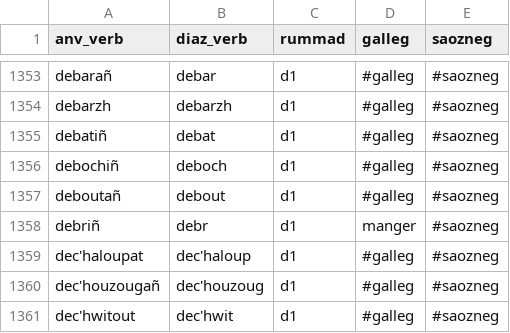
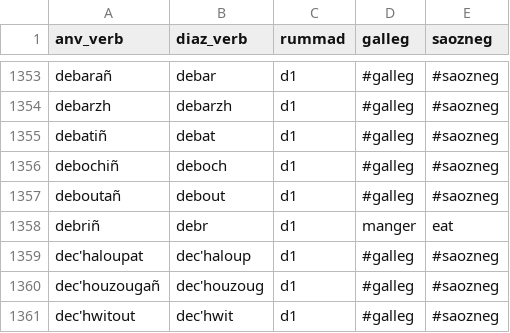
Before and after one commit to Drouizig/displeger-verbou, a CSV file: data/displeger_format.csv, drawn as a sheet; only a part is shown, gaps mark what is left out.

Commit message:
Update data from web

```diff
--- a/data/displeger_format.csv
+++ b/data/displeger_format.csv
@@ -1357,3 +1357,3 @@ debochiñ;deboch;d1;#galleg;#saozneg
 deboutañ;debout;d1;#galleg;#saozneg
-debriñ;debr;d1;manger;#saozneg
+debriñ;debr;d1;manger;eat
 dec'haloupat;dec'haloup;d1;#galleg;#saozneg
```
